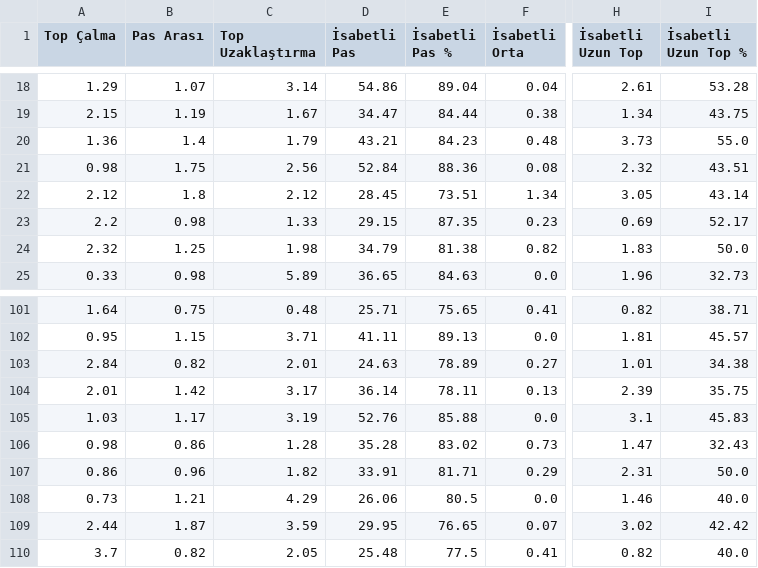
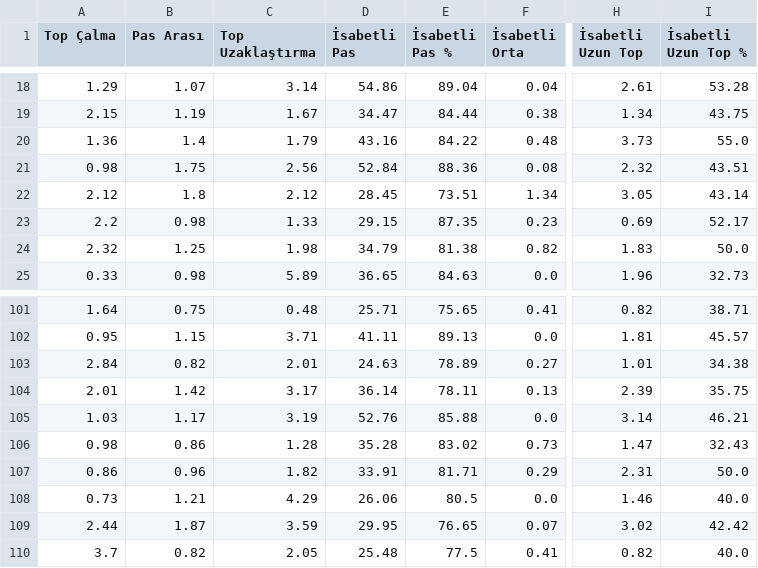
Before and after one commit to scatterradarcsv/csv_scatter_radar, a CSV file: defenders.csv, drawn as a sheet; only a part is shown, gaps mark what is left out; the diff covers the shown part only; the diff names each change by its address in the sheet, - before the commit and + after, or states it on an @@ line.

```diff
--- a/defenders.csv
+++ b/defenders.csv
-D20 (İsabetli Pas): 43.21
+D20 (İsabetli Pas): 43.16
-E20 (İsabetli Pas %): 84.23
+E20 (İsabetli Pas %): 84.22
-H105 (İsabetli Uzun Top): 3.1
+H105 (İsabetli Uzun Top): 3.14
-I105 (İsabetli Uzun Top %): 45.83
+I105 (İsabetli Uzun Top %): 46.21
```
Also changed, not shown: 17 edited cells elsewhere in this file.
